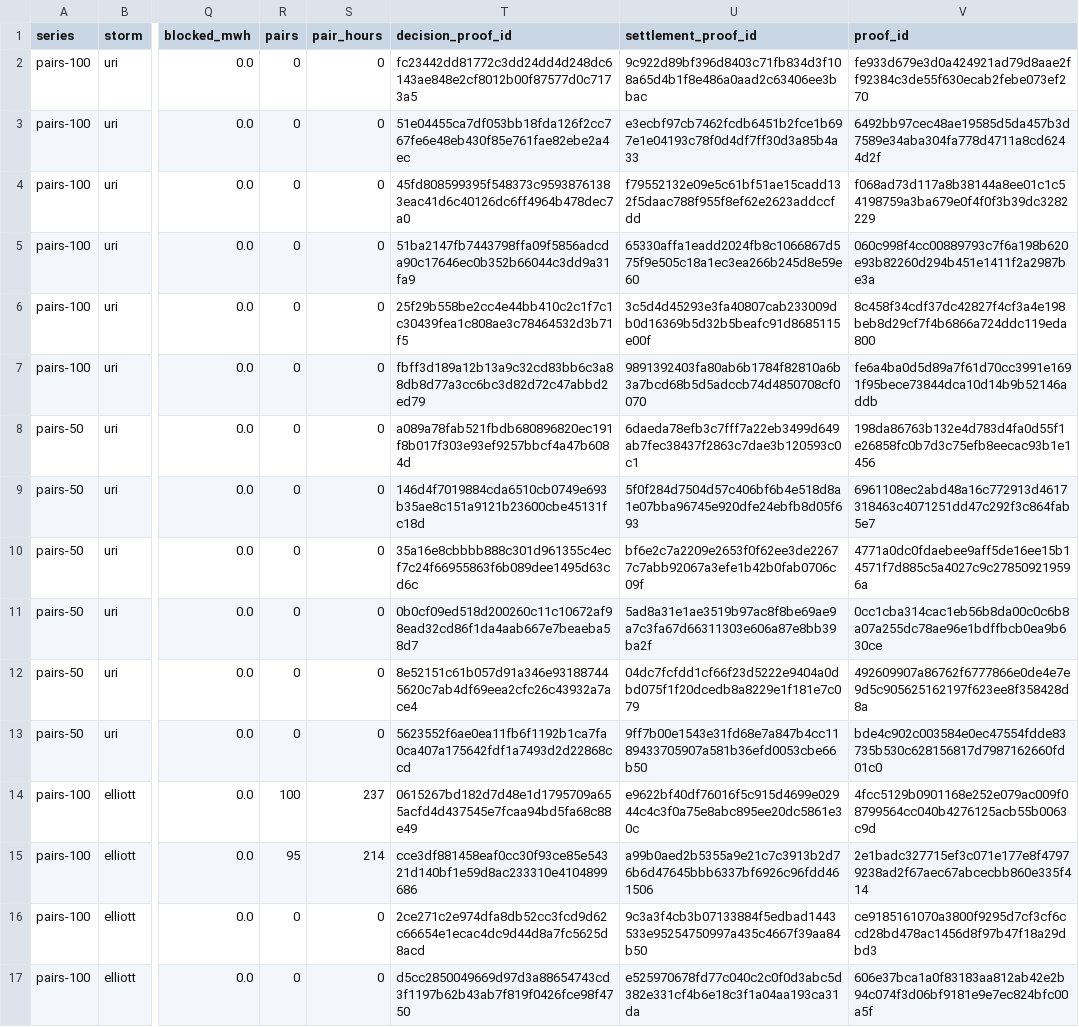
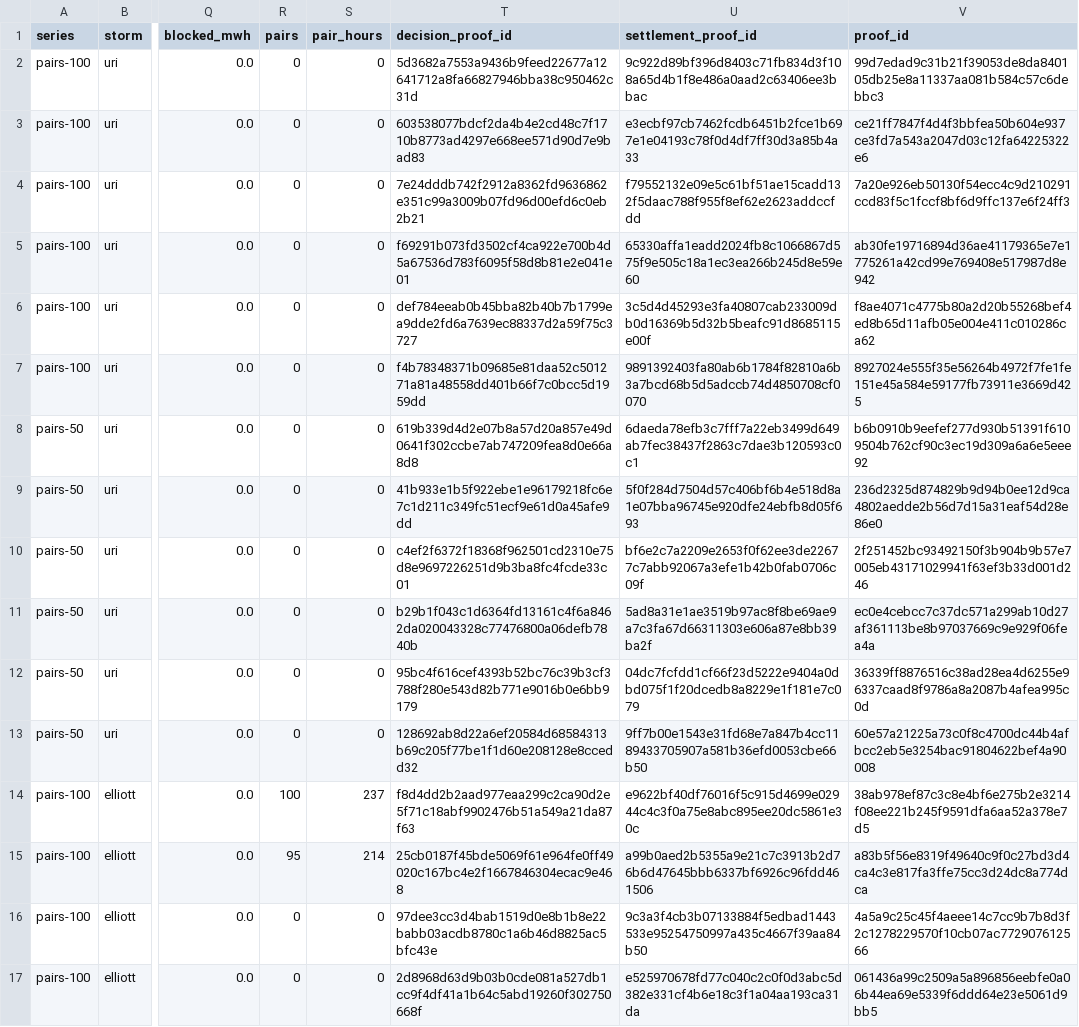
Before and after one commit to jameskim247/ptp-track-record, a CSV file: data/risk/stress_daily.csv, drawn as a sheet; only a part is shown, gaps mark what is left out; the diff covers the shown part only; the diff names each change by its address in the sheet, - before the commit and + after, or states it on an @@ line.

```diff
--- a/data/risk/stress_daily.csv
+++ b/data/risk/stress_daily.csv
-T2 (decision_proof_id): fc23442dd81772c3dd24dd4d248dc6143ae848e2cf8012b00f87577d0c7173a5
+T2 (decision_proof_id): 5d3682a7553a9436b9feed22677a12641712a8fa66827946bba38c950462c31d
-V2 (proof_id): fe933d679e3d0a424921ad79d8aae2ff92384c3de55f630ecab2febe073ef270
+V2 (proof_id): 99d7edad9c31b21f39053de8da840105db25e8a11337aa081b584c57c6debbc3
-T3 (decision_proof_id): 51e04455ca7df053bb18fda126f2cc767fe6e48eb430f85e761fae82ebe2a4ec
+T3 (decision_proof_id): 603538077bdcf2da4b4e2cd48c7f1710b8773ad4297e668ee571d90d7e9bad83
-V3 (proof_id): 6492bb97cec48ae19585d5da457b3d7589e34aba304fa778d4711a8cd6244d2f
+V3 (proof_id): ce21ff7847f4d4f3bbfea50b604e937ce3fd7a543a2047d03c12fa64225322e6
-T4 (decision_proof_id): 45fd808599395f548373c95938761383eac41d6c40126dc6ff4964b478dec7a0
+T4 (decision_proof_id): 7e24dddb742f2912a8362fd9636862e351c99a3009b07fd96d00efd6c0eb2b21
-V4 (proof_id): f068ad73d117a8b38144a8ee01c1c54198759a3ba679e0f4f0f3b39dc3282229
+V4 (proof_id): 7a20e926eb50130f54ecc4c9d210291ccd83f5c1fccf8bf6d9ffc137e6f24ff3
-T5 (decision_proof_id): 51ba2147fb7443798ffa09f5856adcda90c17646ec0b352b66044c3dd9a31fa9
+T5 (decision_proof_id): f69291b073fd3502cf4ca922e700b4d5a67536d783f6095f58d8b81e2e041e01
-V5 (proof_id): 060c998f4cc00889793c7f6a198b620e93b82260d294b451e1411f2a2987be3a
+V5 (proof_id): ab30fe19716894d36ae41179365e7e1775261a42cd99e769408e517987d8e942
-T6 (decision_proof_id): 25f29b558be2cc4e44bb410c2c1f7c1c30439fea1c808ae3c78464532d3b71f5
+T6 (decision_proof_id): def784eeab0b45bba82b40b7b1799ea9dde2fd6a7639ec88337d2a59f75c3727
-V6 (proof_id): 8c458f34cdf37dc42827f4cf3a4e198beb8d29cf7f4b6866a724ddc119eda800
+V6 (proof_id): f8ae4071c4775b80a2d20b55268bef4ed8b65d11afb05e004e411c010286ca62
-T7 (decision_proof_id): fbff3d189a12b13a9c32cd83bb6c3a88db8d77a3cc6bc3d82d72c47abbd2ed79
+T7 (decision_proof_id): f4b78348371b09685e81daa52c501271a81a48558dd401b66f7c0bcc5d1959dd
-V7 (proof_id): fe6a4ba0d5d89a7f61d70cc3991e1691f95bece73844dca10d14b9b52146addb
+V7 (proof_id): 8927024e555f35e56264b4972f7fe1fe151e45a584e59177fb73911e3669d425
-T8 (decision_proof_id): a089a78fab521fbdb680896820ec191f8b017f303e93ef9257bbcf4a47b6084d
+T8 (decision_proof_id): 619b339d4d2e07b8a57d20a857e49d0641f302ccbe7ab747209fea8d0e66a8d8
-V8 (proof_id): 198da86763b132e4d783d4fa0d55f1e26858fc0b7d3c75efb8eecac93b1e1456
+V8 (proof_id): b6b0910b9eefef277d930b51391f6109504b762cf90c3ec19d309a6a6e5eee92
-T9 (decision_proof_id): 146d4f7019884cda6510cb0749e693b35ae8c151a9121b23600cbe45131fc18d
+T9 (decision_proof_id): 41b933e1b5f922ebe1e96179218fc6e7c1d211c349fc51ecf9e61d0a45afe9dd
-V9 (proof_id): 6961108ec2abd48a16c772913d4617318463c4071251dd47c292f3c864fab5e7
+V9 (proof_id): 236d2325d874829b9d94b0ee12d9ca4802aedde2b56d7d15a31eaf54d28e86e0
-T10 (decision_proof_id): 35a16e8cbbbb888c301d961355c4ecf7c24f66955863f6b089dee1495d63cd6c
+T10 (decision_proof_id): c4ef2f6372f18368f962501cd2310e75d8e9697226251d9b3ba8fc4fcde33c01
-V10 (proof_id): 4771a0dc0fdaebee9aff5de16ee15b14571f7d885c5a4027c9c278509219596a
+V10 (proof_id): 2f251452bc93492150f3b904b9b57e7005eb43171029941f63ef3b33d001d246
-T11 (decision_proof_id): 0b0cf09ed518d200260c11c10672af98ead32cd86f1da4aab667e7beaeba58d7
+T11 (decision_proof_id): b29b1f043c1d6364fd13161c4f6a8462da020043328c77476800a06defb7840b
-V11 (proof_id): 0cc1cba314cac1eb56b8da00c0c6b8a07a255dc78ae96e1bdffbcb0ea9b630ce
+V11 (proof_id): ec0e4cebcc7c37dc571a299ab10d27af361113be8b97037669c9e929f06fea4a
-T12 (decision_proof_id): 8e52151c61b057d91a346e931887445620c7ab4df69eea2cfc26c43932a7ace4
+T12 (decision_proof_id): 95bc4f616cef4393b52bc76c39b3cf3788f280e543d82b771e9016b0e6bb9179
-V12 (proof_id): 492609907a86762f6777866e0de4e7e9d5c905625162197f623ee8f358428d8a
+V12 (proof_id): 36339ff8876516c38ad28ea4d6255e96337caad8f9786a8a2087b4afea995c0d
-T13 (decision_proof_id): 5623552f6ae0ea11fb6f1192b1ca7fa0ca407a175642fdf1a7493d2d22868ccd
+T13 (decision_proof_id): 128692ab8d22a6ef20584d68584313b69c205f77be1f1d60e208128e8ccedd32
-V13 (proof_id): bde4c902c003584e0ec47554fdde83735b530c628156817d7987162660fd01c0
+V13 (proof_id): 60e57a21225a73c0f8c4700dc44b4afbcc2eb5e3254bac91804622bef4a90008
-T14 (decision_proof_id): 0615267bd182d7d48e1d1795709a655acfd4d437545e7fcaa94bd5fa68c88e49
+T14 (decision_proof_id): f8d4dd2b2aad977eaa299c2ca90d2e5f71c18abf9902476b51a549a21da87f63
-V14 (proof_id): 4fcc5129b0901168e252e079ac009f08799564cc040b4276125acb55b0063c9d
+V14 (proof_id): 38ab978ef87c3c8e4bf6e275b2e3214f08ee221b245f9591dfa6aa52a378e7d5
-T15 (decision_proof_id): cce3df881458eaf0cc30f93ce85e54321d140bf1e59d8ac233310e4104899686
+T15 (decision_proof_id): 25cb0187f45bde5069f61e964fe0ff49020c167bc4e2f1667846304ecac9e468
-V15 (proof_id): 2e1badc327715ef3c071e177e8f47979238ad2f67aec67abcecbb860e335f414
+V15 (proof_id): a83b5f56e8319f49640c9f0c27bd3d4ca4c3e817fa3ffe75cc3d24dc8a774dca
-T16 (decision_proof_id): 2ce271c2e974dfa8db52cc3fcd9d62c66654e1ecac4dc9d44d8a7fc5625d8acd
+T16 (decision_proof_id): 97dee3cc3d4bab1519d0e8b1b8e22babb03acdb8780c1a6b46d8825ac5bfc43e
-V16 (proof_id): ce9185161070a3800f9295d7cf3cf6ccd28bd478ac1456d8f97b47f18a29dbd3
+V16 (proof_id): 4a5a9c25c45f4aeee14c7cc9b7b8d3f2c1278229570f10cb07ac772907612566
-T17 (decision_proof_id): d5cc2850049669d97d3a88654743cd3f1197b62b43ab7f819f0426fce98f4750
+T17 (decision_proof_id): 2d8968d63d9b03b0cde081a527db1cc9f4df41a1b64c5abd19260f302750668f
-V17 (proof_id): 606e37bca1a0f83183aa812ab42e2b94c074f3d06bf9181e9e7ec824bfc00a5f
+V17 (proof_id): 061436a99c2509a5a896856eebfe0a06b44ea69e5339f6ddd64e23e5061d9bb5
```
Also changed, not shown: 8 edited cells elsewhere in this file, data/pairs-100/daily.csv, data/pairs-50/daily.csv, 13 other files.
